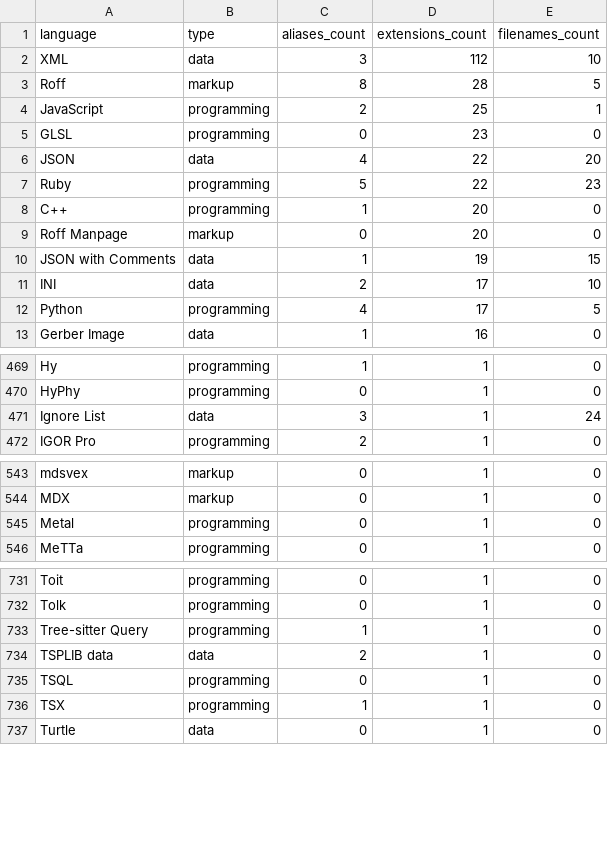
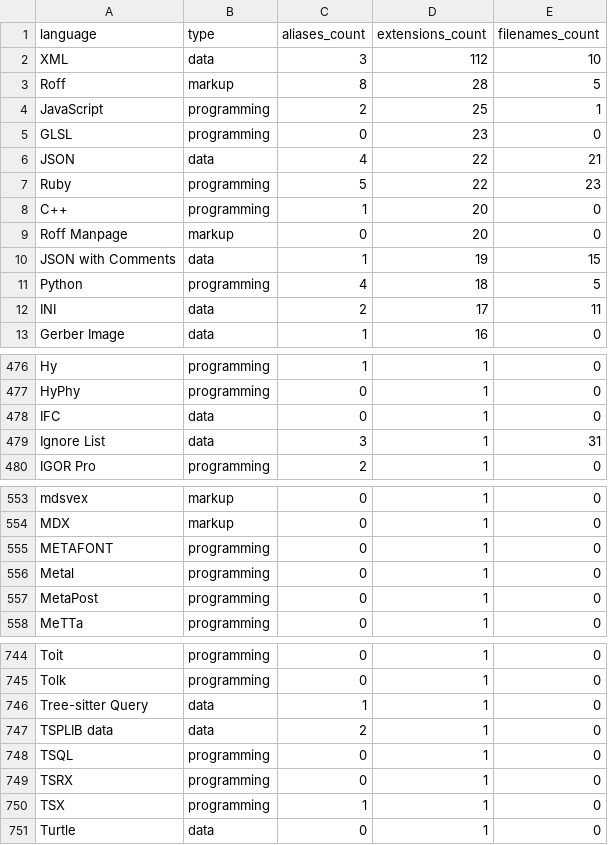
Before and after one commit to andrehora/gh-langs, a CSV file: data/stats_languages_by_extensions.csv, drawn as a sheet; only a part is shown, gaps mark what is left out; the diff covers the shown part only.

```diff
--- a/data/stats_languages_by_extensions.csv
+++ b/data/stats_languages_by_extensions.csv
@@ -5,3 +5,3 @@ JavaScript,programming,2,25,1
 GLSL,programming,0,23,0
-JSON,data,4,22,20
+JSON,data,4,22,21
 Ruby,programming,5,22,23
@@ -10,4 +10,4 @@ Roff Manpage,markup,0,20,0
 JSON with Comments,data,1,19,15
-INI,data,2,17,10
-Python,programming,4,17,5
+Python,programming,4,18,5
+INI,data,2,17,11
 Gerber Image,data,1,16,0
@@ -470,3 +477,4 @@ Hy,programming,1,1,0
 HyPhy,programming,0,1,0
-Ignore List,data,3,1,24
+IFC,data,0,1,0
+Ignore List,data,3,1,31
 IGOR Pro,programming,2,1,0
@@ -544,3 +554,5 @@ mdsvex,markup,0,1,0
 MDX,markup,0,1,0
+METAFONT,programming,0,1,0
 Metal,programming,0,1,0
+MetaPost,programming,0,1,0
 MeTTa,programming,0,1,0
@@ -732,5 +745,6 @@ Toit,programming,0,1,0
 Tolk,programming,0,1,0
-Tree-sitter Query,programming,1,1,0
+Tree-sitter Query,data,1,1,0
 TSPLIB data,data,2,1,0
 TSQL,programming,0,1,0
+TSRX,programming,0,1,0
 TSX,programming,1,1,0
```
Also changed, not shown: 13 added rows, 1 removed row and 4 edited cells elsewhere in this file, data/languages.csv, data/languages_programming.csv, 17 other files.
